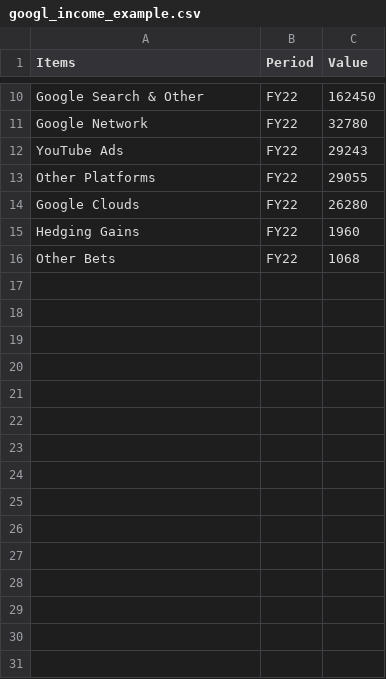
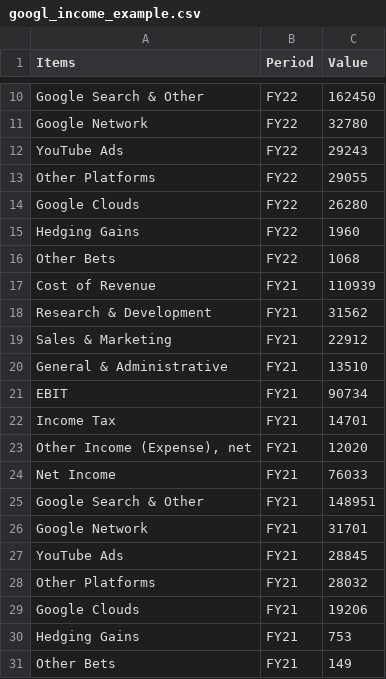
Before and after one commit to jacquessham/FinancialReport_Dashboard, a CSV file: dashboard/data/googl/dataset/googl_income_example.csv, drawn as a sheet; only a part is shown, gaps mark what is left out.

Commit message:
Add FY21 income statement data for testing

```diff
--- a/dashboard/data/googl/dataset/googl_income_example.csv
+++ b/dashboard/data/googl/dataset/googl_income_example.csv
@@ -16 +16,16 @@
 "Other Bets","FY22",1068
+"Cost of Revenue","FY21",110939
+"Research & Development","FY21",31562
+"Sales & Marketing","FY21",22912
+"General & Administrative","FY21",13510
+"EBIT","FY21",90734
+"Income Tax","FY21",14701
+"Other Income (Expense), net","FY21",12020
+"Net Income","FY21",76033
+"Google Search & Other","FY21",148951
+"Google Network","FY21",31701
+"YouTube Ads","FY21",28845
+"Other Platforms","FY21",28032
+"Google Clouds","FY21",19206
+"Hedging Gains","FY21",753
+"Other Bets","FY21",149
```
Also changed, not shown: 3 other files.
